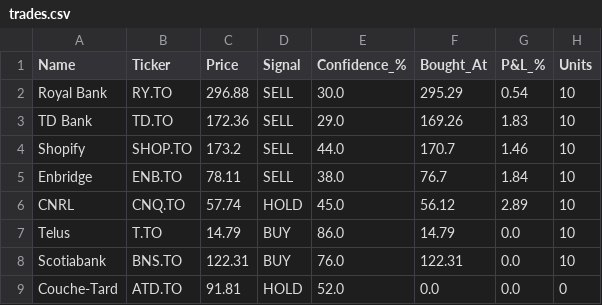
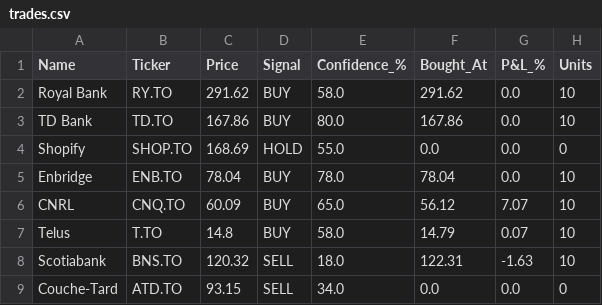
Before and after one commit to kdk1996/tsx-trading-bot, a CSV file: trades.csv, drawn as a sheet.

```diff
--- a/trades.csv
+++ b/trades.csv
@@ -1,9 +1,9 @@
 Name,Ticker,Price,Signal,Confidence_%,Bought_At,P&L_%,Units
-Royal Bank,RY.TO,296.88,SELL,30.0,295.29,0.54,10
-TD Bank,TD.TO,172.36,SELL,29.0,169.26,1.83,10
-Shopify,SHOP.TO,173.2,SELL,44.0,170.7,1.46,10
-Enbridge,ENB.TO,78.11,SELL,38.0,76.7,1.84,10
-CNRL,CNQ.TO,57.74,HOLD,45.0,56.12,2.89,10
-Telus,T.TO,14.79,BUY,86.0,14.79,0.0,10
-Scotiabank,BNS.TO,122.31,BUY,76.0,122.31,0.0,10
-Couche-Tard,ATD.TO,91.81,HOLD,52.0,0.0,0.0,0
+Royal Bank,RY.TO,291.62,BUY,58.0,291.62,0.0,10
+TD Bank,TD.TO,167.86,BUY,80.0,167.86,0.0,10
+Shopify,SHOP.TO,168.69,HOLD,55.0,0.0,0.0,0
+Enbridge,ENB.TO,78.04,BUY,78.0,78.04,0.0,10
+CNRL,CNQ.TO,60.09,BUY,65.0,56.12,7.07,10
+Telus,T.TO,14.8,BUY,58.0,14.79,0.07,10
+Scotiabank,BNS.TO,120.32,SELL,18.0,122.31,-1.63,10
+Couche-Tard,ATD.TO,93.15,SELL,34.0,0.0,0.0,0
```
Also changed, not shown: 1 other file.
